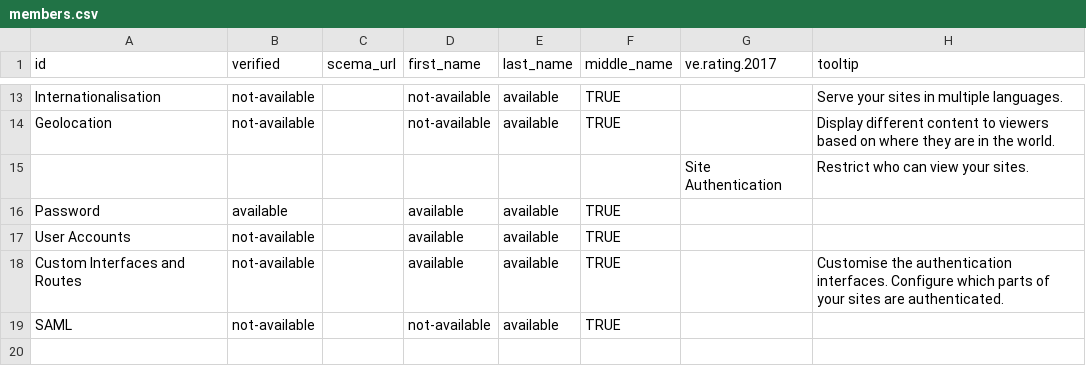
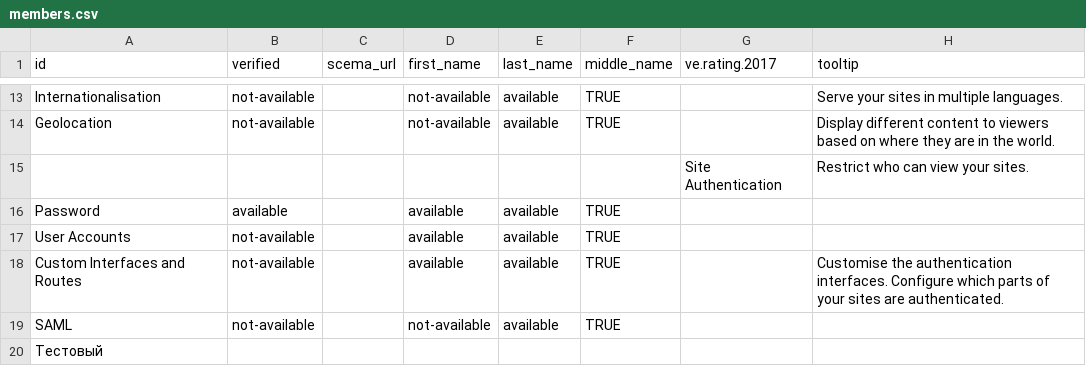
Before and after one commit to dennisd1/Marketing-Site, a CSV file: _data/members.csv, drawn as a sheet; only a part is shown, gaps mark what is left out; the diff names each change by its address in the sheet, - before the commit and + after, or states it on an @@ line.

Commit message:
Updated members.csv

```diff
--- a/_data/members.csv
+++ b/_data/members.csv
+row 20: Тестовый
```
